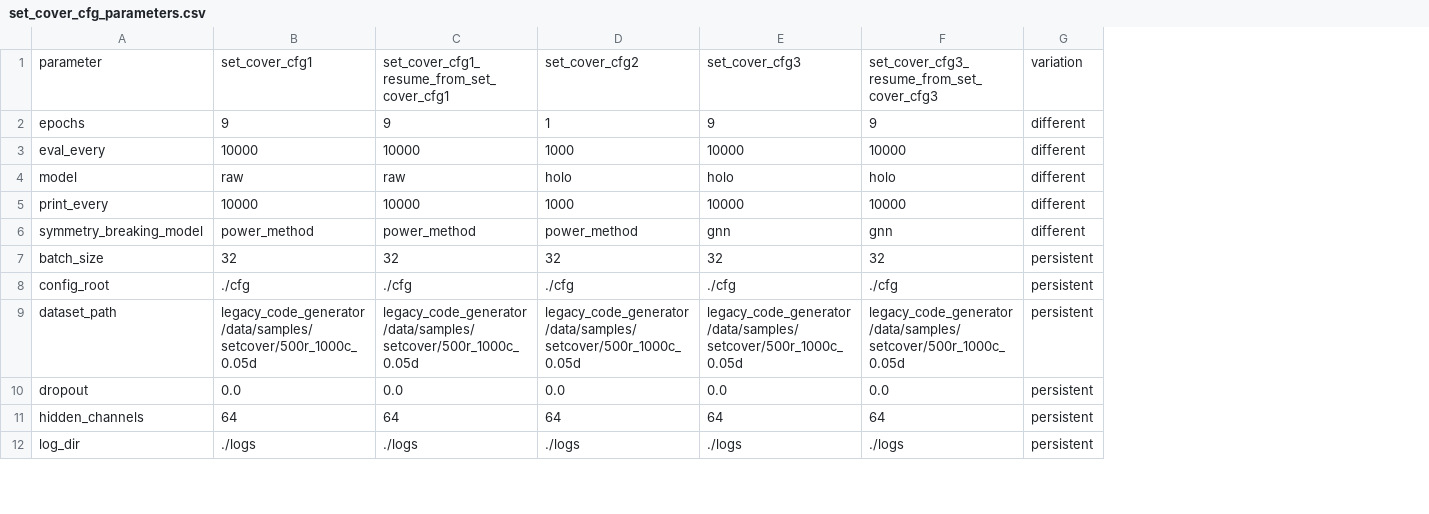
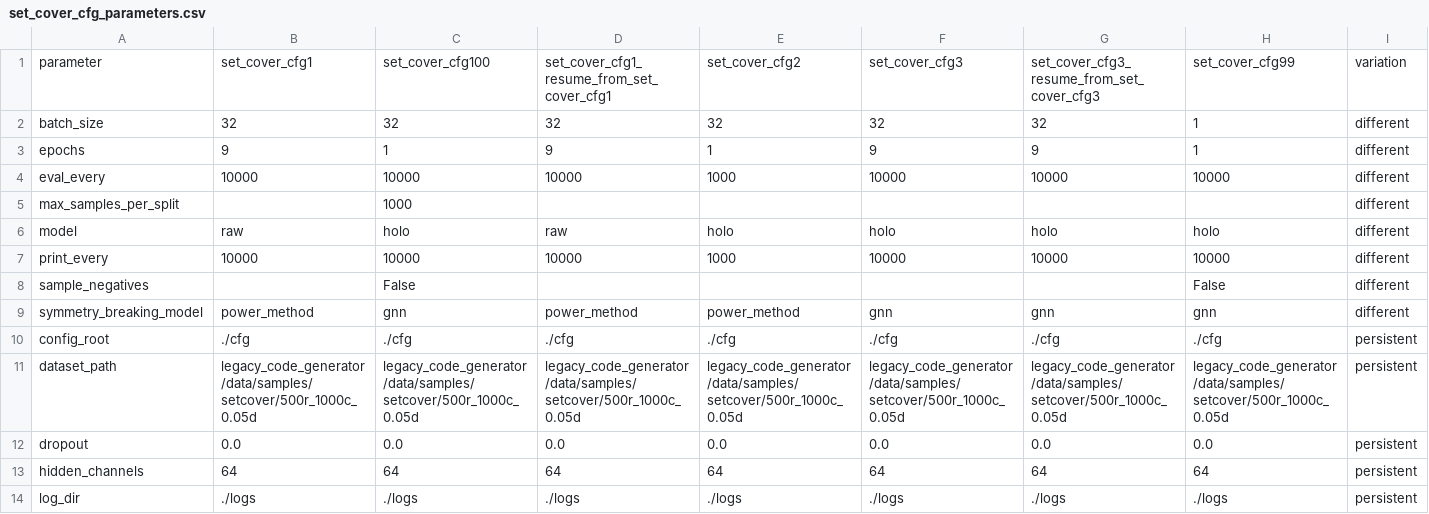
Before and after one commit to GeraltSHEN/GNN4OPT, a CSV file: data/results_summary/set_cover_cfg_parameters.csv, drawn as a sheet; only a part is shown; removed rows and columns are numbered as before the commit, all else as after; the diff names each change by its address in the sheet, - before the commit and + after, or states it on an @@ line.

```diff
--- a/data/results_summary/set_cover_cfg_parameters.csv
+++ b/data/results_summary/set_cover_cfg_parameters.csv
+column C, row 1: set_cover_cfg100; rows 3-4: 1 | 10000; rows 6-7: holo | 10000; rows 9-14: gnn | ./cfg | legacy_code_generator/data/samples/setcover/500r_1000c_0.05d | 0.0 | 64 | ./logs
+column H, row 1: set_cover_cfg99; rows 3-4: 1 | 10000; rows 6-7: holo | 10000; rows 9-14: gnn | ./cfg | legacy_code_generator/data/samples/setcover/500r_1000c_0.05d | 0.0 | 64 | ./logs
+row 2: batch_size | 32 | 32 | 32 | 32 | 32 | 32 | 1 | different
+row 5: max_samples_per_split |  | 1000 |  |  |  |  |  | different
+row 8: sample_negatives |  | False |  |  |  |  | False | different
-row 7: batch_size | 32 | 32 | 32 | 32 | 32 | persistent
```
Also changed, not shown: data/results_summary/set_cover_stats_comparison.csv, 7 other files.
